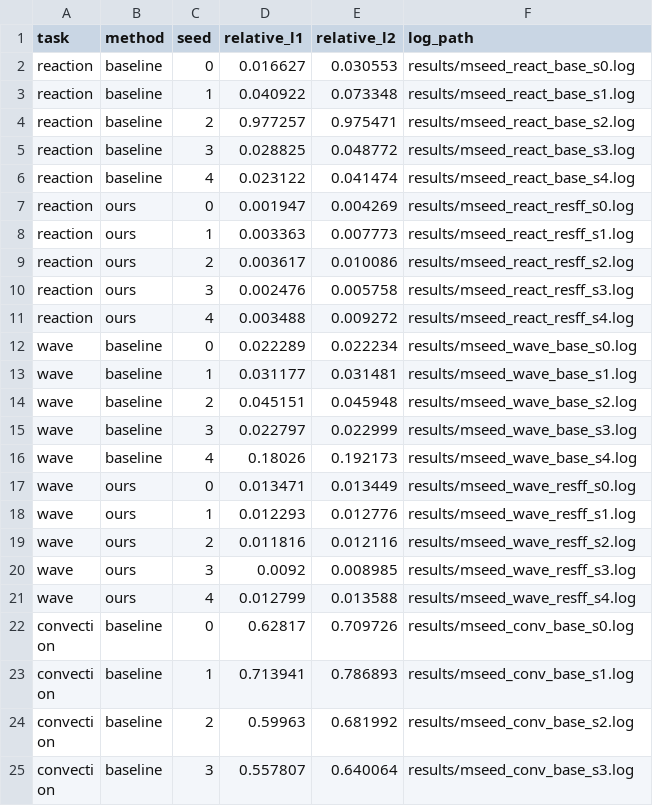
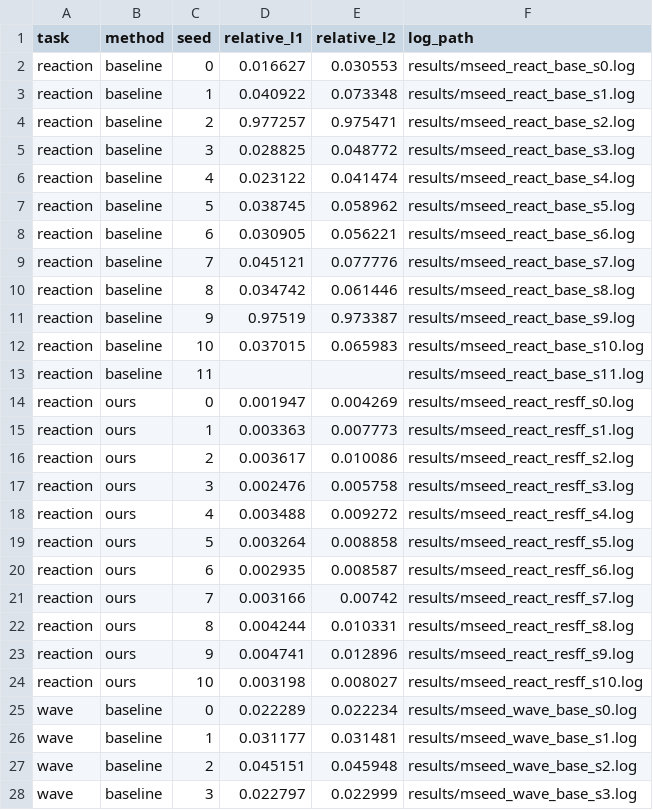
Before and after one commit to HotGirlllllllll/RoPINN-main-3, a CSV file: results/paper/tables/seed_rows.csv, drawn as a sheet; only a part is shown; the shorter side is filled out with more unchanged rows.

```diff
--- a/results/paper/tables/seed_rows.csv
+++ b/results/paper/tables/seed_rows.csv
@@ -6,2 +6,9 @@ reaction,baseline,3,0.028825,0.048772,results/mseed_react_base_s3.log
 reaction,baseline,4,0.023122,0.041474,results/mseed_react_base_s4.log
+reaction,baseline,5,0.038745,0.058962,results/mseed_react_base_s5.log
+reaction,baseline,6,0.030905,0.056221,results/mseed_react_base_s6.log
+reaction,baseline,7,0.045121,0.077776,results/mseed_react_base_s7.log
+reaction,baseline,8,0.034742,0.061446,results/mseed_react_base_s8.log
+reaction,baseline,9,0.97519,0.973387,results/mseed_react_base_s9.log
+reaction,baseline,10,0.037015,0.065983,results/mseed_react_base_s10.log
+reaction,baseline,11,,,results/mseed_react_base_s11.log
 reaction,ours,0,0.001947,0.004269,results/mseed_react_resff_s0.log
@@ -11,2 +18,8 @@ reaction,ours,3,0.002476,0.005758,results/mseed_react_resff_s3.log
 reaction,ours,4,0.003488,0.009272,results/mseed_react_resff_s4.log
+reaction,ours,5,0.003264,0.008858,results/mseed_react_resff_s5.log
+reaction,ours,6,0.002935,0.008587,results/mseed_react_resff_s6.log
+reaction,ours,7,0.003166,0.00742,results/mseed_react_resff_s7.log
+reaction,ours,8,0.004244,0.010331,results/mseed_react_resff_s8.log
+reaction,ours,9,0.004741,0.012896,results/mseed_react_resff_s9.log
+reaction,ours,10,0.003198,0.008027,results/mseed_react_resff_s10.log
 wave,baseline,0,0.022289,0.022234,results/mseed_wave_base_s0.log
```
Also changed, not shown: results/paper/tables/seed_summary.csv, results/paper/tables/stat_tests.csv, 10 other files.
